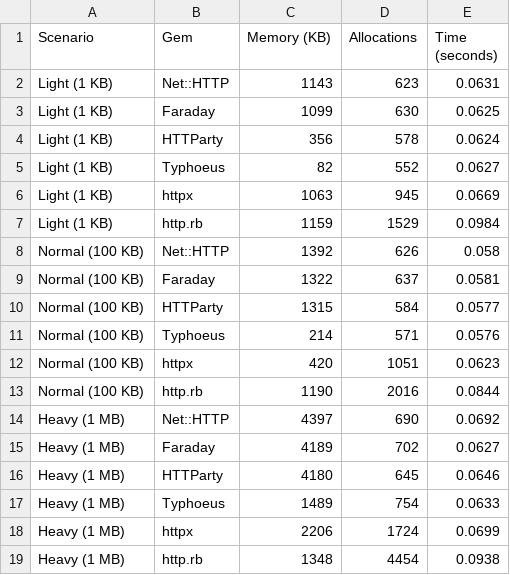
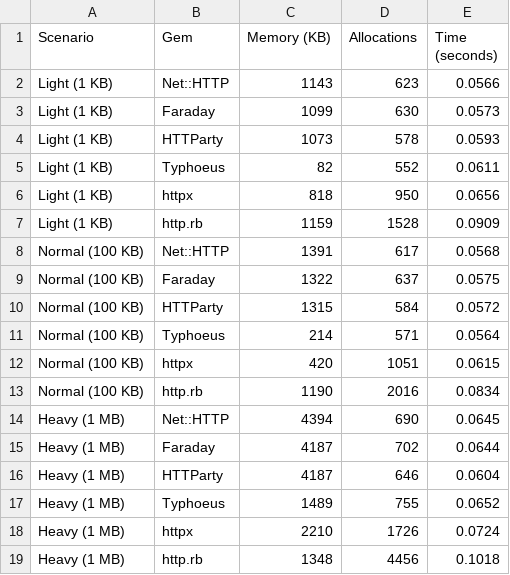
Before and after one commit to julianogm/http_ruby_benchmark, a CSV file: benchmark_results.csv, drawn as a sheet.

```diff
--- a/benchmark_results.csv
+++ b/benchmark_results.csv
@@ -1,19 +1,19 @@
 Scenario,Gem,Memory (KB),Allocations,Time (seconds)
-Light (1 KB),Net::HTTP,1143,623,0.0631
-Light (1 KB),Faraday,1099,630,0.0625
-Light (1 KB),HTTParty,356,578,0.0624
-Light (1 KB),Typhoeus,82,552,0.0627
-Light (1 KB),httpx,1063,945,0.0669
-Light (1 KB),http.rb,1159,1529,0.0984
-Normal (100 KB),Net::HTTP,1392,626,0.058
-Normal (100 KB),Faraday,1322,637,0.0581
-Normal (100 KB),HTTParty,1315,584,0.0577
-Normal (100 KB),Typhoeus,214,571,0.0576
-Normal (100 KB),httpx,420,1051,0.0623
-Normal (100 KB),http.rb,1190,2016,0.0844
-Heavy (1 MB),Net::HTTP,4397,690,0.0692
-Heavy (1 MB),Faraday,4189,702,0.0627
-Heavy (1 MB),HTTParty,4180,645,0.0646
-Heavy (1 MB),Typhoeus,1489,754,0.0633
-Heavy (1 MB),httpx,2206,1724,0.0699
-Heavy (1 MB),http.rb,1348,4454,0.0938
+Light (1 KB),Net::HTTP,1143,623,0.0566
+Light (1 KB),Faraday,1099,630,0.0573
+Light (1 KB),HTTParty,1073,578,0.0593
+Light (1 KB),Typhoeus,82,552,0.0611
+Light (1 KB),httpx,818,950,0.0656
+Light (1 KB),http.rb,1159,1528,0.0909
+Normal (100 KB),Net::HTTP,1391,617,0.0568
+Normal (100 KB),Faraday,1322,637,0.0575
+Normal (100 KB),HTTParty,1315,584,0.0572
+Normal (100 KB),Typhoeus,214,571,0.0564
+Normal (100 KB),httpx,420,1051,0.0615
+Normal (100 KB),http.rb,1190,2016,0.0834
+Heavy (1 MB),Net::HTTP,4394,690,0.0645
+Heavy (1 MB),Faraday,4187,702,0.0644
+Heavy (1 MB),HTTParty,4187,646,0.0604
+Heavy (1 MB),Typhoeus,1489,755,0.0652
+Heavy (1 MB),httpx,2210,1726,0.0724
+Heavy (1 MB),http.rb,1348,4456,0.1018
```
Also changed, not shown: 2 other files.
